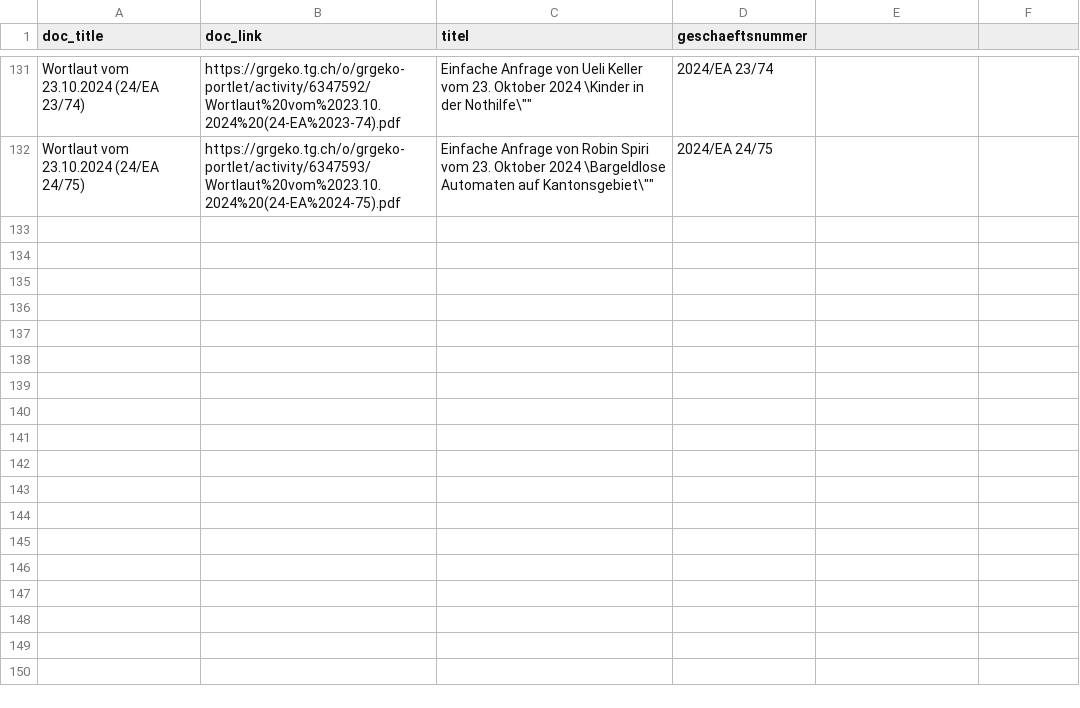
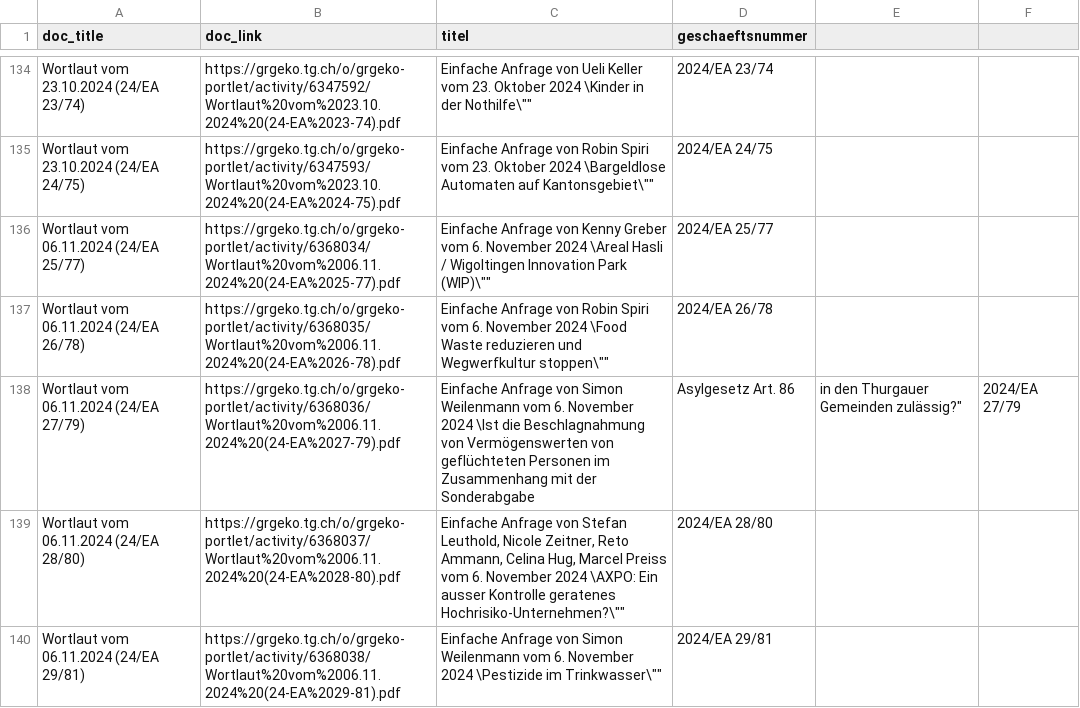
Before and after one commit to ogdtg/vorstossdaten_scrape, a CSV file: dokumente.csv, drawn as a sheet; only a part is shown, gaps mark what is left out; the diff covers the shown part only; the diff names each change by its address in the sheet, - before the commit and + after, or states it on an @@ line.

```diff
--- a/dokumente.csv
+++ b/dokumente.csv
+row 136: Wortlaut vom 06.11.2024 (24/EA 25/77) | https://grgeko.tg.ch/o/grgeko-portlet/activity/6368034/Wortlaut%20vom%2006.11.2024%20(24-EA%2025-77).pdf | Einfache Anfrage von Kenny Greber vom 6. November 2024 \Areal Hasli / Wigoltingen Innovation Park (WIP)\"" | 2024/EA 25/77
+row 137: Wortlaut vom 06.11.2024 (24/EA 26/78) | https://grgeko.tg.ch/o/grgeko-portlet/activity/6368035/Wortlaut%20vom%2006.11.2024%20(24-EA%2026-78).pdf | Einfache Anfrage von Robin Spiri vom 6. November 2024 \Food Waste reduzieren und Wegwerfkultur stoppen\"" | 2024/EA 26/78
+row 138: Wortlaut vom 06.11.2024 (24/EA 27/79) | https://grgeko.tg.ch/o/grgeko-portlet/activity/6368036/Wortlaut%20vom%2006.11.2024%20(24-EA%2027-79).pdf | Einfache Anfrage von Simon Weilenmann vom 6. November 2024 \Ist die Beschlagnahmung von Vermögenswerten von geflüchteten Personen im Zusammenhang mit der Sonderabgabe | Asylgesetz Art. 86 | in den Thurgauer Gemeinden zulässig?" | 2024/EA 27/79
+row 139: Wortlaut vom 06.11.2024 (24/EA 28/80) | https://grgeko.tg.ch/o/grgeko-portlet/activity/6368037/Wortlaut%20vom%2006.11.2024%20(24-EA%2028-80).pdf | Einfache Anfrage von Stefan Leuthold, Nicole Zeitner, Reto Ammann, Celina Hug, Marcel Preiss vom 6. November 2024 \AXPO: Ein ausser Kontrolle geratenes Hochrisiko-Unternehmen?\"" | 2024/EA 28/80
+row 140: Wortlaut vom 06.11.2024 (24/EA 29/81) | https://grgeko.tg.ch/o/grgeko-portlet/activity/6368038/Wortlaut%20vom%2006.11.2024%20(24-EA%2029-81).pdf | Einfache Anfrage von Simon Weilenmann vom 6. November 2024 \Pestizide im Trinkwasser\"" | 2024/EA 29/81
```
Also changed, not shown: 8 added rows elsewhere in this file, geschaefte.csv, vorstoesser.csv, 1 other file.
